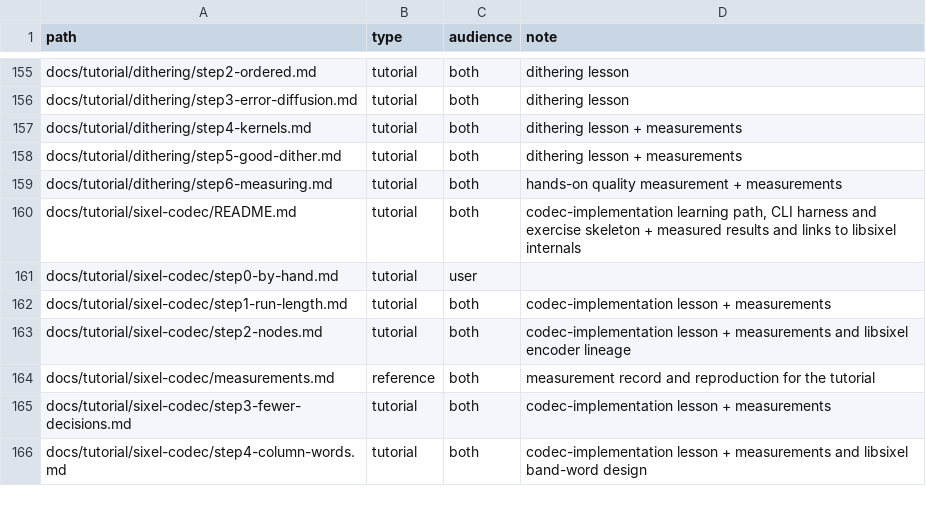
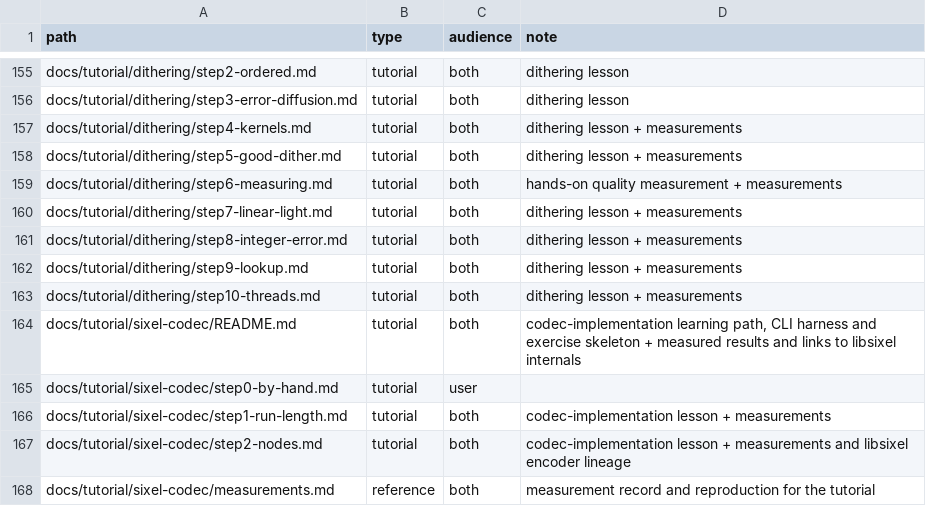
Before and after one commit to saitoha/libsixel, a TSV file: tools/docs/doc-types.tsv, drawn as a sheet; only a part is shown, gaps mark what is left out; the shorter side is filled out with more unchanged rows.

Commit message:
docs: add dithering lessons on linear light, integer error, lookups, and threads

```diff
--- a/tools/docs/doc-types.tsv
+++ b/tools/docs/doc-types.tsv
@@ -159,2 +159,6 @@ docs/tutorial/dithering/step5-good-dither.md	tutorial	both	dithering lesson + me
 docs/tutorial/dithering/step6-measuring.md	tutorial	both	hands-on quality measurement + measurements
+docs/tutorial/dithering/step7-linear-light.md	tutorial	both	dithering lesson + measurements
+docs/tutorial/dithering/step8-integer-error.md	tutorial	both	dithering lesson + measurements
+docs/tutorial/dithering/step9-lookup.md	tutorial	both	dithering lesson + measurements
+docs/tutorial/dithering/step10-threads.md	tutorial	both	dithering lesson + measurements
 docs/tutorial/sixel-codec/README.md	tutorial	both	codec-implementation learning path, CLI harness and exercise skeleton + measured results and links to libsixel internals
```
Also changed, not shown: 42 other files.
